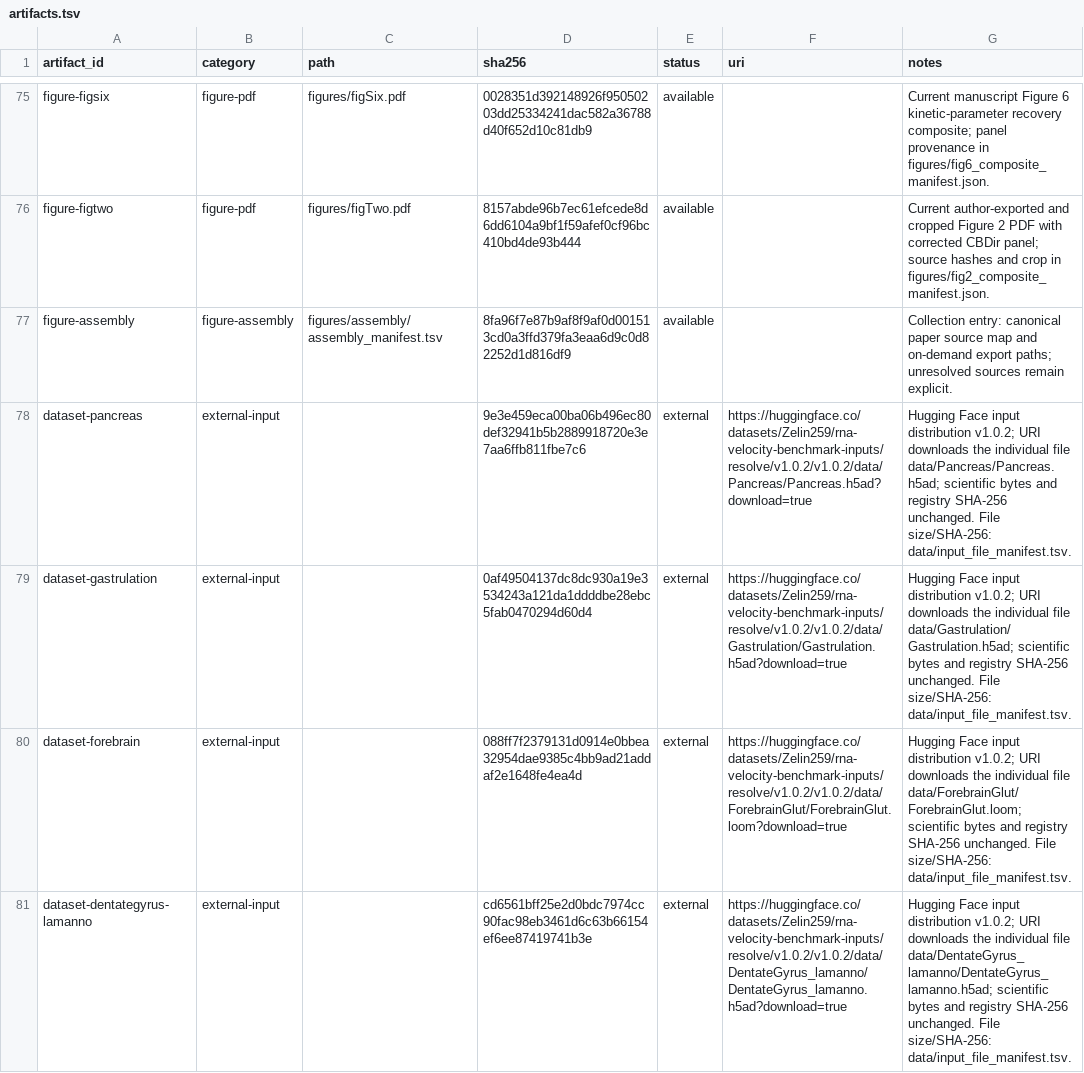
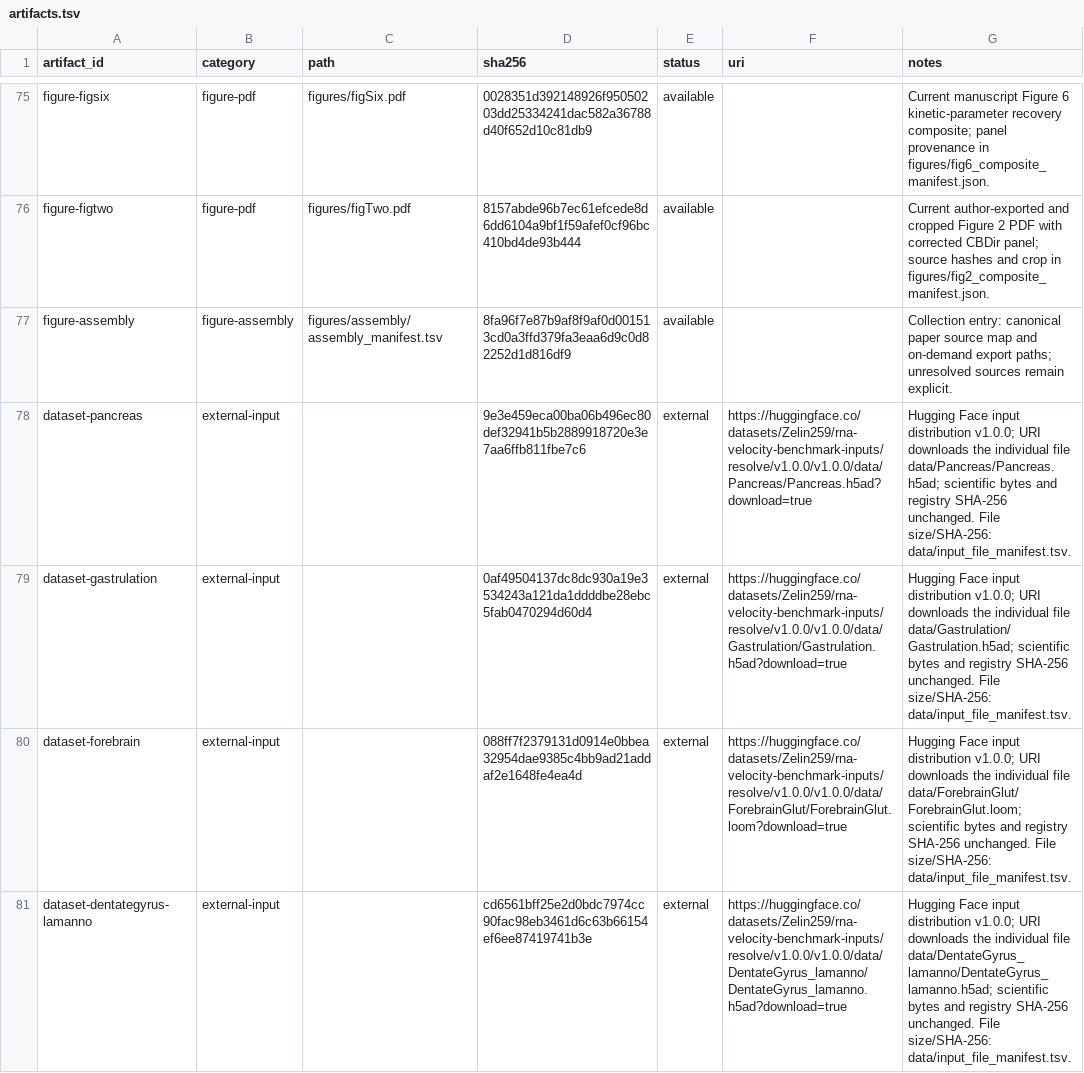
Before and after one commit to Tomorin259/benchmark_repository, a TSV file: artifacts.tsv, drawn as a sheet; only a part is shown, gaps mark what is left out; the diff covers the shown part only.

Commit message:
data: align formal input distribution and downloads to v1.0.0

```diff
--- a/artifacts.tsv
+++ b/artifacts.tsv
@@ -77,5 +77,5 @@ figure-figtwo	figure-pdf	figures/figTwo.pdf	8157abde96b7ec61efcede8d6dd6104a9bf1
 figure-assembly	figure-assembly	figures/assembly/assembly_manifest.tsv	8fa96f7e87b9af8f9af0d001513cd0a3ffd379fa3eaa6d9c0d82252d1d816df9	available		Collection entry: canonical paper source map and on-demand export paths; unresolved sources remain explicit.
-dataset-pancreas	external-input		9e3e459eca00ba06b496ec80def32941b5b2889918720e3e7aa6ffb811fbe7c6	external	https://huggingface.co/datasets/Zelin259/rna-velocity-benchmark-inputs/resolve/v1.0.2/v1.0.2/data/Pancreas/Pancreas.h5ad?download=true	Hugging Face input distribution v1.0.2; URI downloads the individual file data/Pancreas/Pancreas.h5ad; scientific bytes and registry SHA-256 unchanged. File size/SHA-256: data/input_file_manifest.tsv.
-dataset-gastrulation	external-input		0af49504137dc8dc930a19e3534243a121da1ddddbe28ebc5fab0470294d60d4	external	https://huggingface.co/datasets/Zelin259/rna-velocity-benchmark-inputs/resolve/v1.0.2/v1.0.2/data/Gastrulation/Gastrulation.h5ad?download=true	Hugging Face input distribution v1.0.2; URI downloads the individual file data/Gastrulation/Gastrulation.h5ad; scientific bytes and registry SHA-256 unchanged. File size/SHA-256: data/input_file_manifest.tsv.
-dataset-forebrain	external-input		088ff7f2379131d0914e0bbea32954dae9385c4bb9ad21addaf2e1648fe4ea4d	external	https://huggingface.co/datasets/Zelin259/rna-velocity-benchmark-inputs/resolve/v1.0.2/v1.0.2/data/ForebrainGlut/ForebrainGlut.loom?download=true	Hugging Face input distribution v1.0.2; URI downloads the individual file data/ForebrainGlut/ForebrainGlut.loom; scientific bytes and registry SHA-256 unchanged. File size/SHA-256: data/input_file_manifest.tsv.
-dataset-dentategyrus-lamanno	external-input		cd6561bff25e2d0bdc7974cc90fac98eb3461d6c63b66154ef6ee87419741b3e	external	https://huggingface.co/datasets/Zelin259/rna-velocity-benchmark-inputs/resolve/v1.0.2/v1.0.2/data/DentateGyrus_lamanno/DentateGyrus_lamanno.h5ad?download=true	Hugging Face input distribution v1.0.2; URI downloads the individual file data/DentateGyrus_lamanno/DentateGyrus_lamanno.h5ad; scientific bytes and registry SHA-256 unchanged. File size/SHA-256: data/input_file_manifest.tsv.
+dataset-pancreas	external-input		9e3e459eca00ba06b496ec80def32941b5b2889918720e3e7aa6ffb811fbe7c6	external	https://huggingface.co/datasets/Zelin259/rna-velocity-benchmark-inputs/resolve/v1.0.0/v1.0.0/data/Pancreas/Pancreas.h5ad?download=true	Hugging Face input distribution v1.0.0; URI downloads the individual file data/Pancreas/Pancreas.h5ad; scientific bytes and registry SHA-256 unchanged. File size/SHA-256: data/input_file_manifest.tsv.
+dataset-gastrulation	external-input		0af49504137dc8dc930a19e3534243a121da1ddddbe28ebc5fab0470294d60d4	external	https://huggingface.co/datasets/Zelin259/rna-velocity-benchmark-inputs/resolve/v1.0.0/v1.0.0/data/Gastrulation/Gastrulation.h5ad?download=true	Hugging Face input distribution v1.0.0; URI downloads the individual file data/Gastrulation/Gastrulation.h5ad; scientific bytes and registry SHA-256 unchanged. File size/SHA-256: data/input_file_manifest.tsv.
+dataset-forebrain	external-input		088ff7f2379131d0914e0bbea32954dae9385c4bb9ad21addaf2e1648fe4ea4d	external	https://huggingface.co/datasets/Zelin259/rna-velocity-benchmark-inputs/resolve/v1.0.0/v1.0.0/data/ForebrainGlut/ForebrainGlut.loom?download=true	Hugging Face input distribution v1.0.0; URI downloads the individual file data/ForebrainGlut/ForebrainGlut.loom; scientific bytes and registry SHA-256 unchanged. File size/SHA-256: data/input_file_manifest.tsv.
+dataset-dentategyrus-lamanno	external-input		cd6561bff25e2d0bdc7974cc90fac98eb3461d6c63b66154ef6ee87419741b3e	external	https://huggingface.co/datasets/Zelin259/rna-velocity-benchmark-inputs/resolve/v1.0.0/v1.0.0/data/DentateGyrus_lamanno/DentateGyrus_lamanno.h5ad?download=true	Hugging Face input distribution v1.0.0; URI downloads the individual file data/DentateGyrus_lamanno/DentateGyrus_lamanno.h5ad; scientific bytes and registry SHA-256 unchanged. File size/SHA-256: data/input_file_manifest.tsv.
```
Also changed, not shown: 44 edited cells elsewhere in this file, data/input_file_manifest.tsv, data/input_release_manifest.tsv, 3 other files.
